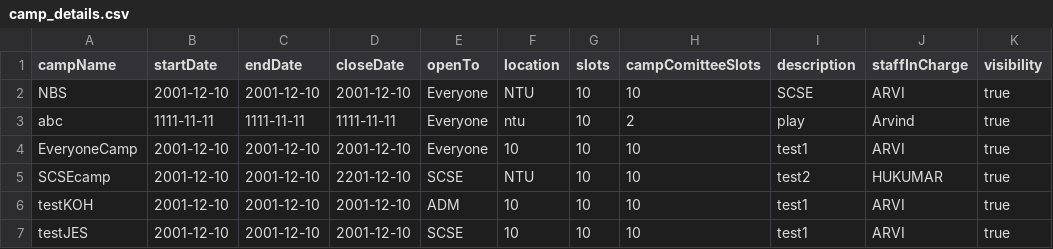
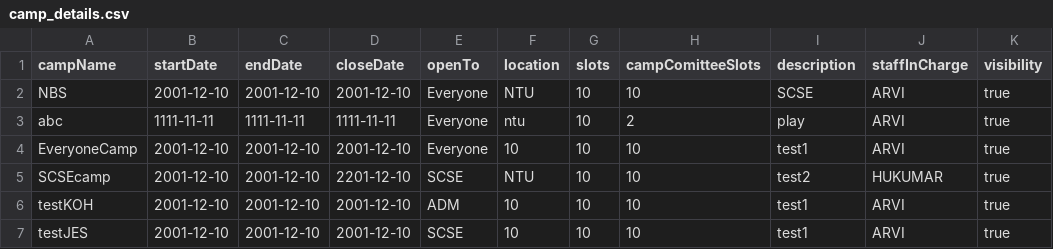
Before and after one commit to Tzsds/SC2002, a CSV file: Assignment/database/camp_details.csv, drawn as a sheet.

Commit message:
staff can now view created camps

```diff
--- a/Assignment/database/camp_details.csv
+++ b/Assignment/database/camp_details.csv
@@ -2,3 +2,3 @@ campName,startDate,endDate,closeDate,openTo,location,slots,campComitteeSlots,des
 NBS,2001-12-10,2001-12-10,2001-12-10,Everyone,NTU,10,10,SCSE,ARVI,true
-abc,1111-11-11,1111-11-11,1111-11-11,Everyone,ntu,10,2,play,Arvind,true
+abc,1111-11-11,1111-11-11,1111-11-11,Everyone,ntu,10,2,play,ARVI,true
 EveryoneCamp,2001-12-10,2001-12-10,2001-12-10,Everyone,10,10,10,test1,ARVI,true
```
Also changed, not shown: 3 other files.
